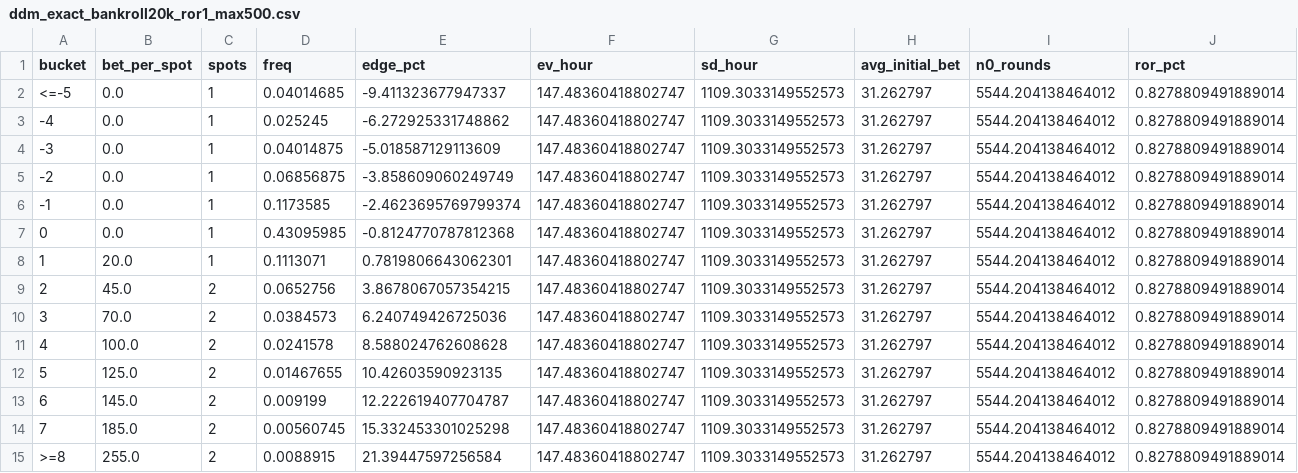
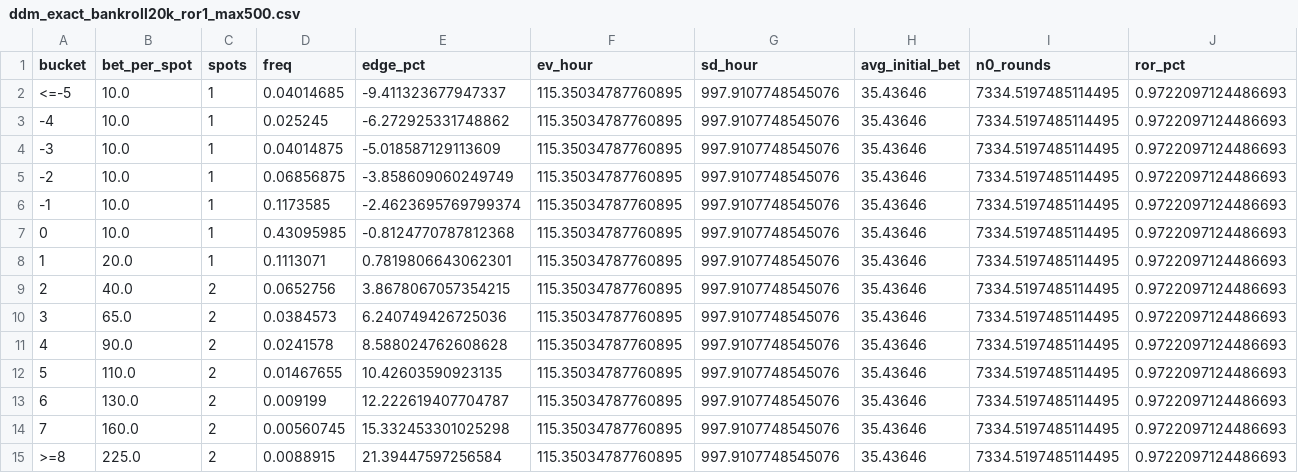
Before and after one commit to zcheng32/double-down-madness-counting, a CSV file: results/optimized_ramps/ddm_exact_bankroll20k_ror1_max500.csv, drawn as a sheet.

```diff
--- a/results/optimized_ramps/ddm_exact_bankroll20k_ror1_max500.csv
+++ b/results/optimized_ramps/ddm_exact_bankroll20k_ror1_max500.csv
@@ -1,15 +1,15 @@
 bucket,bet_per_spot,spots,freq,edge_pct,ev_hour,sd_hour,avg_initial_bet,n0_rounds,ror_pct
-<=-5,0.0,1,0.04014685,-9.411323677947337,147.48360418802747,1109.3033149552573,31.262797,5544.204138464012,0.8278809491889014
--4,0.0,1,0.025245,-6.272925331748862,147.48360418802747,1109.3033149552573,31.262797,5544.204138464012,0.8278809491889014
--3,0.0,1,0.04014875,-5.018587129113609,147.48360418802747,1109.3033149552573,31.262797,5544.204138464012,0.8278809491889014
--2,0.0,1,0.06856875,-3.858609060249749,147.48360418802747,1109.3033149552573,31.262797,5544.204138464012,0.8278809491889014
--1,0.0,1,0.1173585,-2.4623695769799374,147.48360418802747,1109.3033149552573,31.262797,5544.204138464012,0.8278809491889014
-0,0.0,1,0.43095985,-0.8124770787812368,147.48360418802747,1109.3033149552573,31.262797,5544.204138464012,0.8278809491889014
-1,20.0,1,0.1113071,0.7819806643062301,147.48360418802747,1109.3033149552573,31.262797,5544.204138464012,0.8278809491889014
-2,45.0,2,0.0652756,3.8678067057354215,147.48360418802747,1109.3033149552573,31.262797,5544.204138464012,0.8278809491889014
-3,70.0,2,0.0384573,6.240749426725036,147.48360418802747,1109.3033149552573,31.262797,5544.204138464012,0.8278809491889014
-4,100.0,2,0.0241578,8.588024762608628,147.48360418802747,1109.3033149552573,31.262797,5544.204138464012,0.8278809491889014
-5,125.0,2,0.01467655,10.42603590923135,147.48360418802747,1109.3033149552573,31.262797,5544.204138464012,0.8278809491889014
-6,145.0,2,0.009199,12.222619407704787,147.48360418802747,1109.3033149552573,31.262797,5544.204138464012,0.8278809491889014
-7,185.0,2,0.00560745,15.332453301025298,147.48360418802747,1109.3033149552573,31.262797,5544.204138464012,0.8278809491889014
->=8,255.0,2,0.0088915,21.39447597256584,147.48360418802747,1109.3033149552573,31.262797,5544.204138464012,0.8278809491889014
+<=-5,10.0,1,0.04014685,-9.411323677947337,115.35034787760895,997.9107748545076,35.43646,7334.5197485114495,0.9722097124486693
+-4,10.0,1,0.025245,-6.272925331748862,115.35034787760895,997.9107748545076,35.43646,7334.5197485114495,0.9722097124486693
+-3,10.0,1,0.04014875,-5.018587129113609,115.35034787760895,997.9107748545076,35.43646,7334.5197485114495,0.9722097124486693
+-2,10.0,1,0.06856875,-3.858609060249749,115.35034787760895,997.9107748545076,35.43646,7334.5197485114495,0.9722097124486693
+-1,10.0,1,0.1173585,-2.4623695769799374,115.35034787760895,997.9107748545076,35.43646,7334.5197485114495,0.9722097124486693
+0,10.0,1,0.43095985,-0.8124770787812368,115.35034787760895,997.9107748545076,35.43646,7334.5197485114495,0.9722097124486693
+1,20.0,1,0.1113071,0.7819806643062301,115.35034787760895,997.9107748545076,35.43646,7334.5197485114495,0.9722097124486693
+2,40.0,2,0.0652756,3.8678067057354215,115.35034787760895,997.9107748545076,35.43646,7334.5197485114495,0.9722097124486693
+3,65.0,2,0.0384573,6.240749426725036,115.35034787760895,997.9107748545076,35.43646,7334.5197485114495,0.9722097124486693
+4,90.0,2,0.0241578,8.588024762608628,115.35034787760895,997.9107748545076,35.43646,7334.5197485114495,0.9722097124486693
+5,110.0,2,0.01467655,10.42603590923135,115.35034787760895,997.9107748545076,35.43646,7334.5197485114495,0.9722097124486693
+6,130.0,2,0.009199,12.222619407704787,115.35034787760895,997.9107748545076,35.43646,7334.5197485114495,0.9722097124486693
+7,160.0,2,0.00560745,15.332453301025298,115.35034787760895,997.9107748545076,35.43646,7334.5197485114495,0.9722097124486693
+>=8,225.0,2,0.0088915,21.39447597256584,115.35034787760895,997.9107748545076,35.43646,7334.5197485114495,0.9722097124486693
```
Also changed, not shown: results/optimized_ramps/ddm_full_bankroll20k_ror1_max500.csv, results/optimized_ramps/ddm_half_bankroll20k_ror1_max500.csv, 3 other files.
